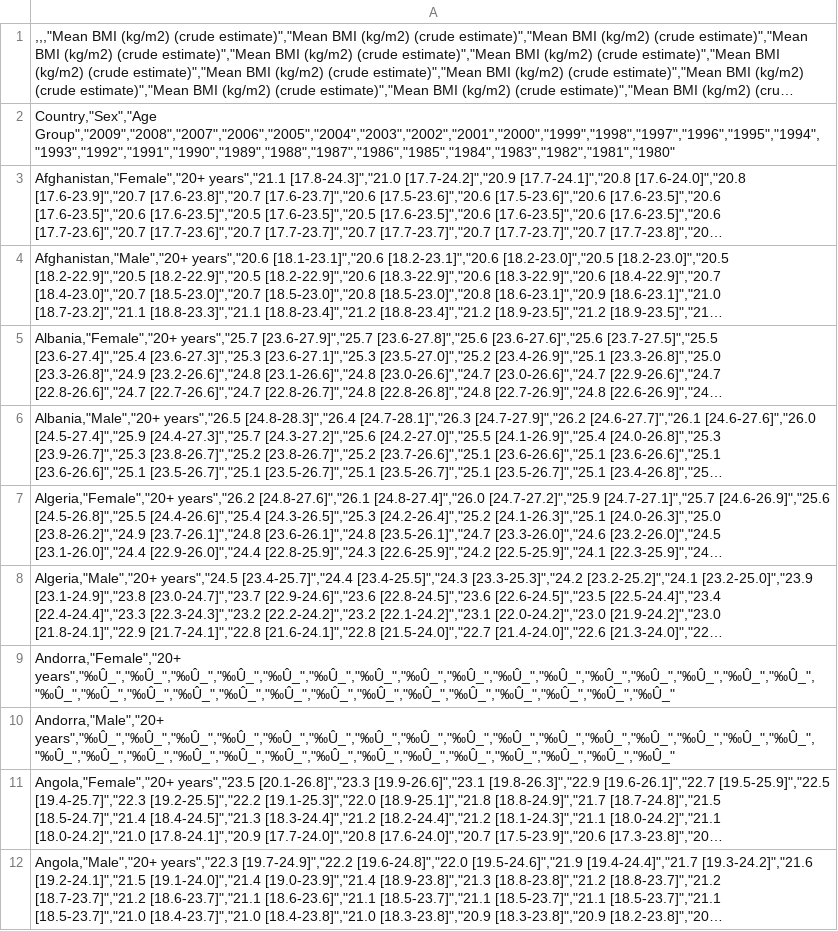
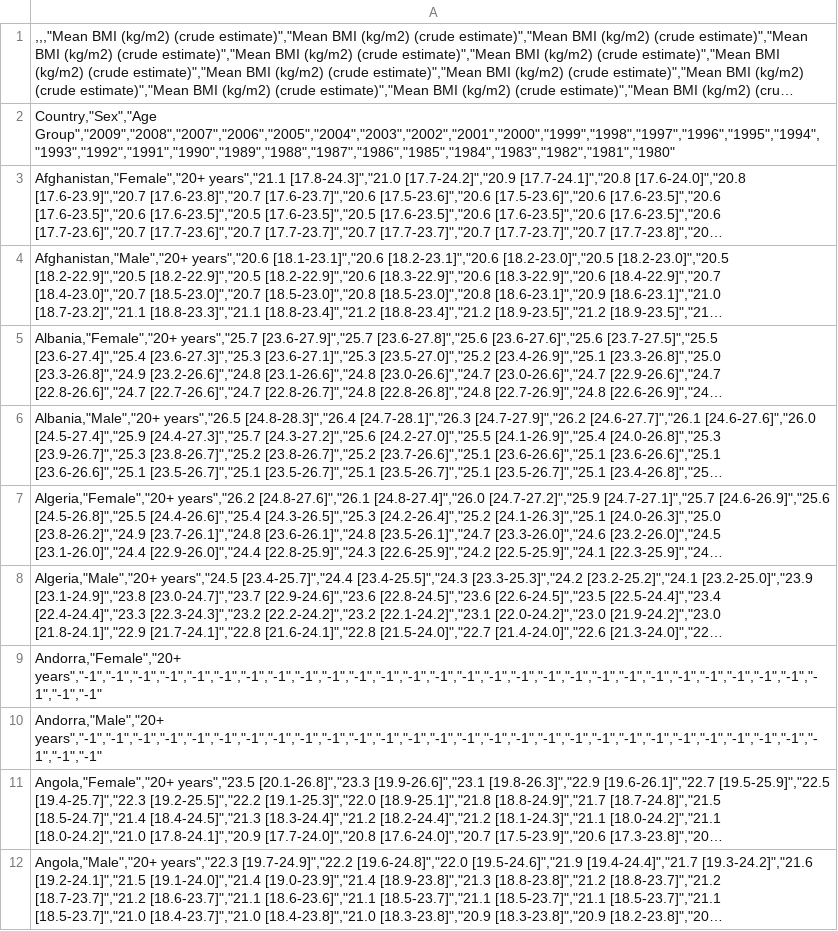
Before and after one commit to skvizur/SV03, a CSV file: datayears.csv, drawn as a sheet; only a part is shown; long unchanged cells end in …; the diff covers the shown part only; the diff names each change by its address in the sheet, - before the commit and + after, or states it on an @@ line.

```diff
--- a/datayears.csv
+++ b/datayears.csv
-A9: Andorra,"Female","20+ years","‰Û_","‰Û_","‰Û_","‰Û_","‰Û_","‰Û_","‰Û_","‰Û_","‰Û_","‰Û_","‰Û_","‰Û_","‰Û_","‰Û_","‰Û_","‰Û_","‰Û_","‰Û_","‰Û_","‰Û_","‰Û_","‰Û_","‰Û_","‰Û_","‰Û_","‰Û_","‰Û_","‰Û_","‰Û_","‰Û_"
+A9: Andorra,"Female","20+ years","-1","-1","-1","-1","-1","-1","-1","-1","-1","-1","-1","-1","-1","-1","-1","-1","-1","-1","-1","-1","-1","-1","-1","-1","-1","-1","-1","-1","-1","-1"
-A10: Andorra,"Male","20+ years","‰Û_","‰Û_","‰Û_","‰Û_","‰Û_","‰Û_","‰Û_","‰Û_","‰Û_","‰Û_","‰Û_","‰Û_","‰Û_","‰Û_","‰Û_","‰Û_","‰Û_","‰Û_","‰Û_","‰Û_","‰Û_","‰Û_","‰Û_","‰Û_","‰Û_","‰Û_","‰Û_","‰Û_","‰Û_","‰Û_"
+A10: Andorra,"Male","20+ years","-1","-1","-1","-1","-1","-1","-1","-1","-1","-1","-1","-1","-1","-1","-1","-1","-1","-1","-1","-1","-1","-1","-1","-1","-1","-1","-1","-1","-1","-1"
```
Also changed, not shown: 26 edited cells elsewhere in this file, BMI_heimur.csv, 2 other files.
